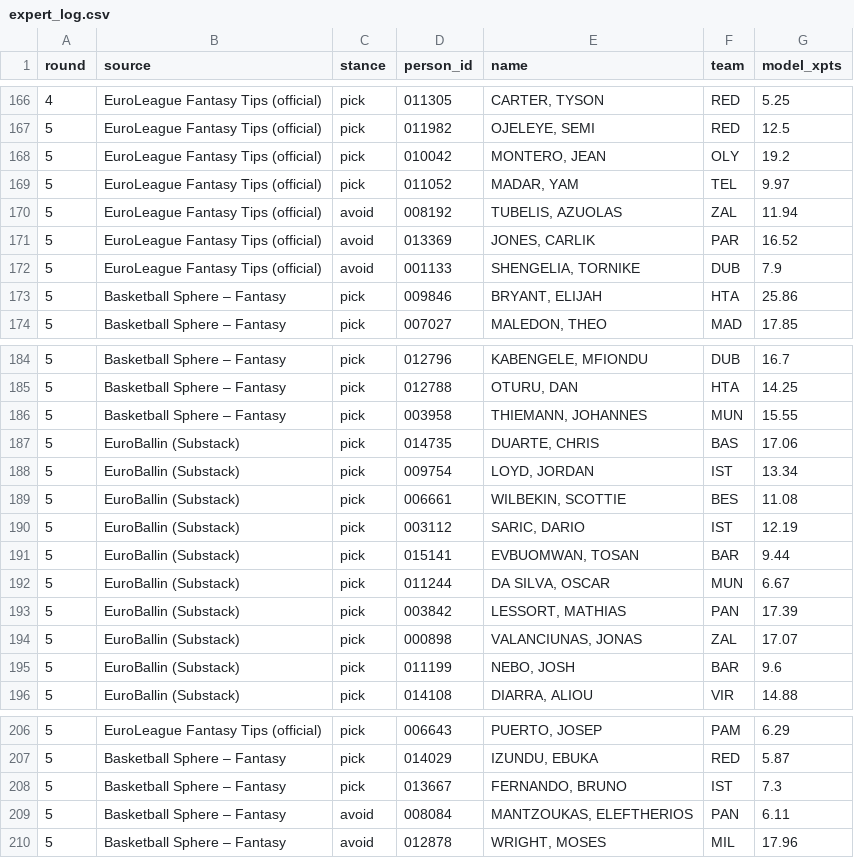
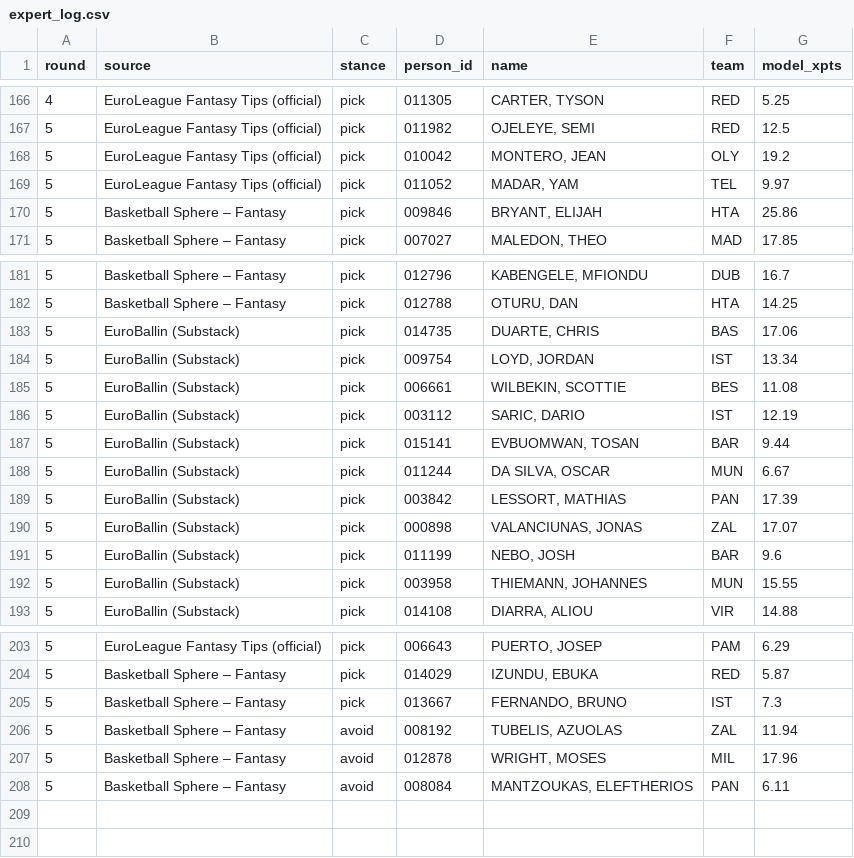
Before and after one commit to VaGlar/Euroleague-Fantasy-Challenge, a CSV file: data/public/expert_log.csv, drawn as a sheet; only a part is shown, gaps mark what is left out.

```diff
--- a/data/public/expert_log.csv
+++ b/data/public/expert_log.csv
@@ -169,5 +169,2 @@ round,source,stance,person_id,name,team,model_xpts
 5,EuroLeague Fantasy Tips (official),pick,011052,"MADAR, YAM",TEL,9.97
-5,EuroLeague Fantasy Tips (official),avoid,008192,"TUBELIS, AZUOLAS",ZAL,11.94
-5,EuroLeague Fantasy Tips (official),avoid,013369,"JONES, CARLIK",PAR,16.52
-5,EuroLeague Fantasy Tips (official),avoid,001133,"SHENGELIA, TORNIKE",DUB,7.9
 5,Basketball Sphere – Fantasy,pick,009846,"BRYANT, ELIJAH",HTA,25.86
@@ -185,3 +182,2 @@ round,source,stance,person_id,name,team,model_xpts
 5,Basketball Sphere – Fantasy,pick,012788,"OTURU, DAN",HTA,14.25
-5,Basketball Sphere – Fantasy,pick,003958,"THIEMANN, JOHANNES",MUN,15.55
 5,EuroBallin (Substack),pick,014735,"DUARTE, CHRIS",BAS,17.06
@@ -195,2 +191,3 @@ round,source,stance,person_id,name,team,model_xpts
 5,EuroBallin (Substack),pick,011199,"NEBO, JOSH",BAR,9.6
+5,EuroBallin (Substack),pick,003958,"THIEMANN, JOHANNES",MUN,15.55
 5,EuroBallin (Substack),pick,014108,"DIARRA, ALIOU",VIR,14.88
@@ -208,3 +205,4 @@ round,source,stance,person_id,name,team,model_xpts
 5,Basketball Sphere – Fantasy,pick,013667,"FERNANDO, BRUNO",IST,7.3
+5,Basketball Sphere – Fantasy,avoid,008192,"TUBELIS, AZUOLAS",ZAL,11.94
+5,Basketball Sphere – Fantasy,avoid,012878,"WRIGHT, MOSES",MIL,17.96
 5,Basketball Sphere – Fantasy,avoid,008084,"MANTZOUKAS, ELEFTHERIOS",PAN,6.11
-5,Basketball Sphere – Fantasy,avoid,012878,"WRIGHT, MOSES",MIL,17.96
```
Also changed, not shown: data/public/pred_log.csv, data/public/prices.csv, 13 other files.
